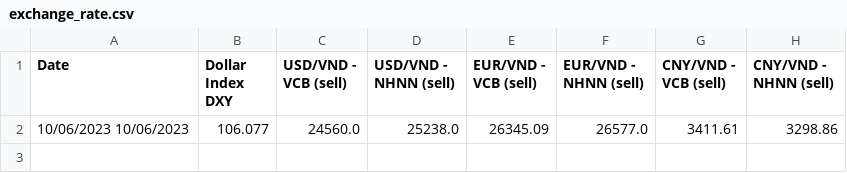
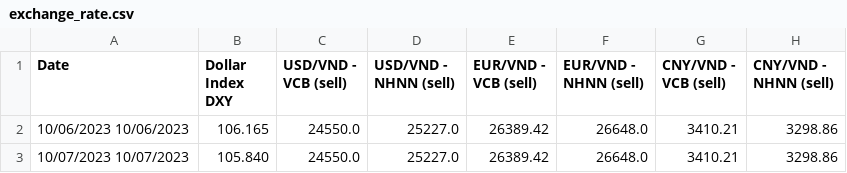
Before and after one commit to 2uanDM/Learn-Scrapy, a CSV file: results/exchange_rate.csv, drawn as a sheet; removed rows and columns are numbered as before the commit, all else as after; the diff names each change by its address in the sheet, - before the commit and + after, or states it on an @@ line.

```diff
--- a/results/exchange_rate.csv
+++ b/results/exchange_rate.csv
-row 2: 10/06/2023 10/06/2023 | 106.077 | 24560.0 | 25238.0 | 26345.09 | 26577.0 | 3411.61 | 3298.86
+row 2: 10/06/2023 10/06/2023 | 106.165 | 24550.0 | 25227.0 | 26389.42 | 26648.0 | 3410.21 | 3298.86
+row 3: 10/07/2023 10/07/2023 | 105.840 | 24550.0 | 25227.0 | 26389.42 | 26648.0 | 3410.21 | 3298.86
```
Also changed, not shown: 4 other files.
